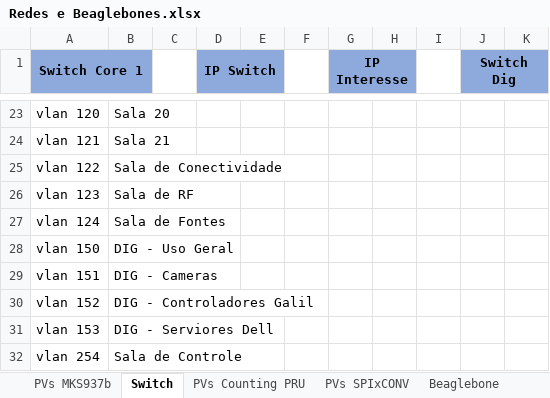
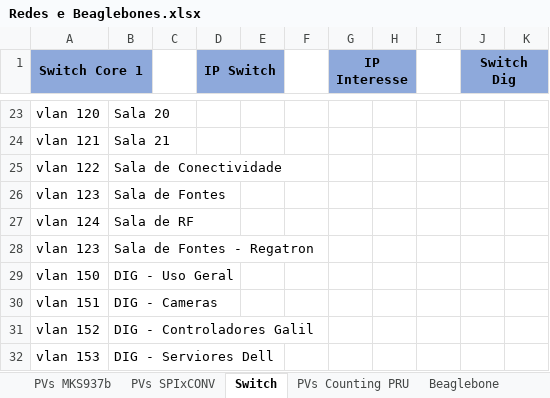
Before and after one commit to lnls-sirius/pydm-opi, an Excel workbook: Redes e Beaglebones.xlsx, sheet Switch, drawn as a sheet; only a part is shown, gaps mark what is left out; the shorter side is filled out with more unchanged rows; values as stored, in another font and other column widths than the file's, no borders; the diff names each change by its address in the sheet, - before the commit and + after, or states it on an @@ line.

```diff
--- a/Redes e Beaglebones.xlsx (sheet Switch)
+++ b/Redes e Beaglebones.xlsx (sheet Switch)
@@ sheet tab order changed: PVs MKS937b | PVs SPIxCONV | Switch | PVs Counting PRU | Beaglebone @@
-B26: Sala de RF
+B26: Sala de Fontes
-B27: Sala de Fontes
+B27: Sala de RF
+row 28: vlan 123 | Sala de Fontes - Regatron
```
Also changed, not shown: sheet PVs MKS937b, sheet Beaglebone, sheet PVs Agilent 4UHV, sheet PVs Counting PRU, other sheet tabs, formulas that keep their value, 12 other files.
